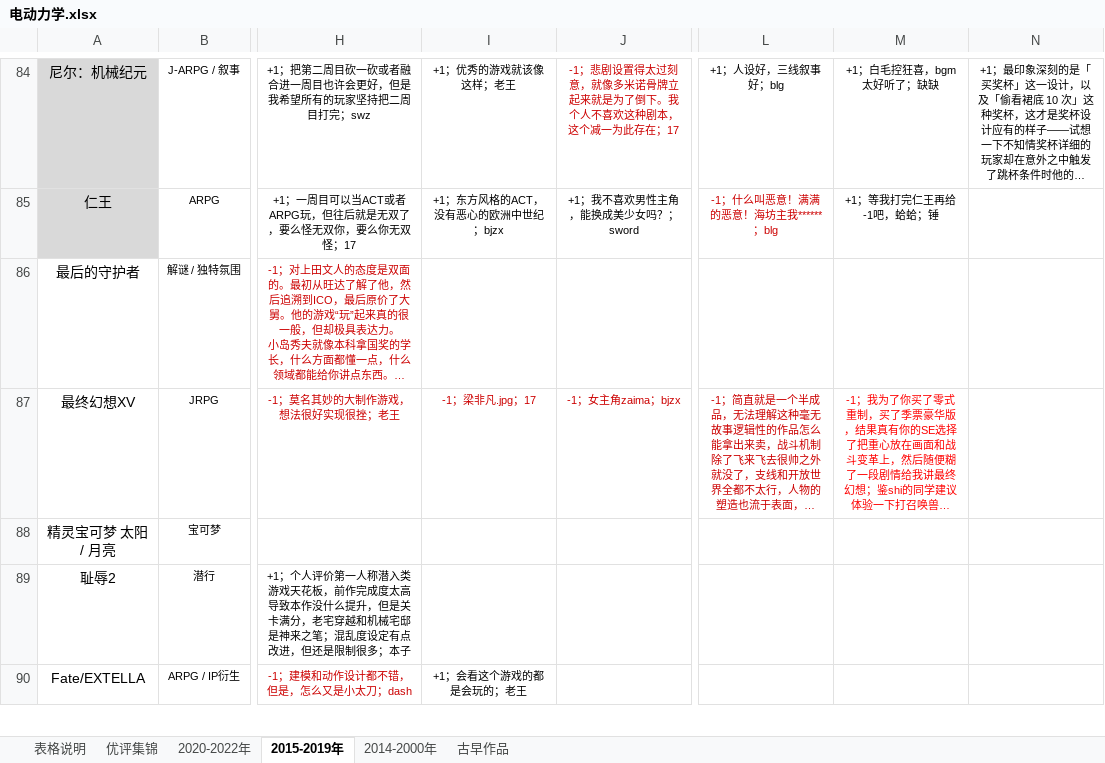
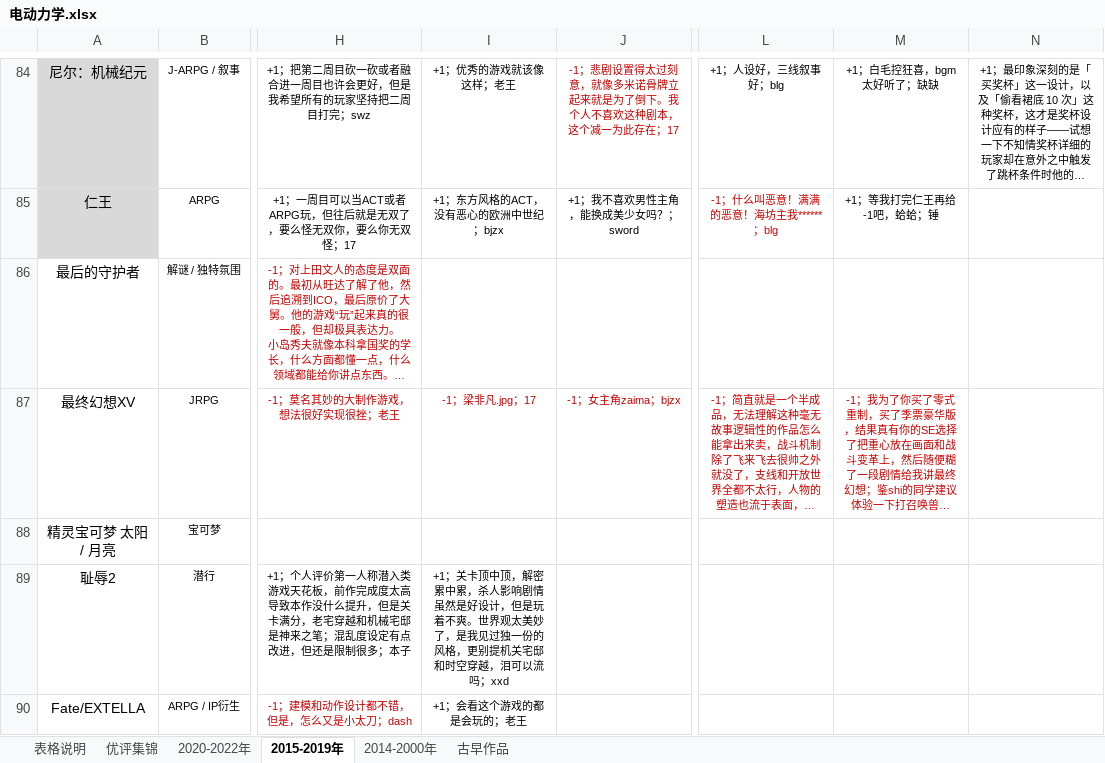
Before and after one commit to schwarzichet/schwarzichet.github.io, an Excel workbook: 电动力学.xlsx, sheet 2015-2019年, drawn as a sheet; only a part is shown, gaps mark what is left out; long unchanged cells end in …; values as stored, in another font and other column widths than the file's, no borders; the diff covers the shown part only; the diff names each change by its address in the sheet, - before the commit and + after, or states it on an @@ line.

```diff
--- a/电动力学.xlsx (sheet 2015-2019年)
+++ b/电动力学.xlsx (sheet 2015-2019年)
-M87 text colour: #FF0000
+M87 text colour: #CC0000
-I89: (empty)
+I89: +1；关卡顶中顶，解密累中累，杀人影响剧情虽然是好设计，但是玩着不爽。世界观太美妙了，是我见过独一份的风格，更别提机关宅邸和时空穿越，泪可以流吗；xxd
```
Also changed, not shown: 4 edited cells elsewhere in this sheet, sheet 2020-2022年, formulas that keep their value, 番剧茶话会.xlsx.
